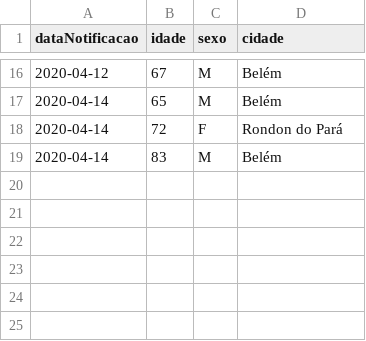
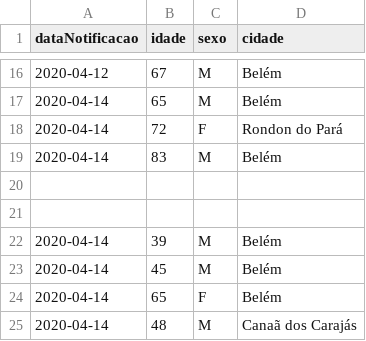
Before and after one commit to linocesar/covidpa, a CSV file: obitosPA.csv, drawn as a sheet; only a part is shown, gaps mark what is left out; the diff names each change by its address in the sheet, - before the commit and + after, or states it on an @@ line.

```diff
--- a/obitosPA.csv
+++ b/obitosPA.csv
+row 20: (empty)
+row 21: (empty)
+row 22: 2020-04-14 | 39 | M | Belém
+row 23: 2020-04-14 | 45 | M | Belém
+row 24: 2020-04-14 | 65 | F | Belém
+row 25: 2020-04-14 | 48 | M | Canaã dos Carajás
```
Also changed, not shown: casoConfirmadosUnicos.csv, geoloc-cidade-para.csv.
